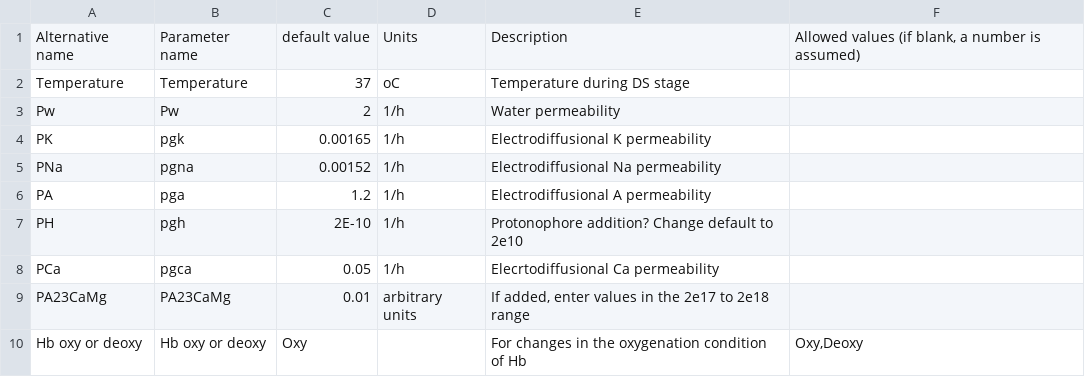
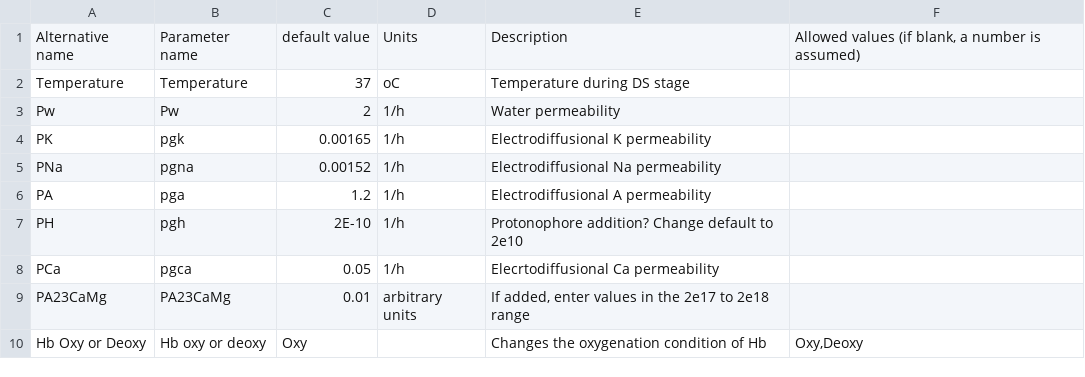
Before and after one commit to sdrogers/redcellmodeljava, a CSV file: RedBloodCellModel/src/SettingFiles/temppermeabilityDSOptions.csv, drawn as a sheet.

```diff
--- a/RedBloodCellModel/src/SettingFiles/temppermeabilityDSOptions.csv
+++ b/RedBloodCellModel/src/SettingFiles/temppermeabilityDSOptions.csv
@@ -9,2 +9,2 @@ PCa,pgca,0.05,1/h,Elecrtodiffusional Ca permeability,
 PA23CaMg,PA23CaMg,0.01,arbitrary units,"If added, enter values in the 2e17 to 2e18 range",
-Hb oxy or deoxy,Hb oxy or deoxy,Oxy,,"For changes in the oxygenation condition of Hb","Oxy,Deoxy"
+Hb Oxy or Deoxy,Hb oxy or deoxy,Oxy,,"Changes the oxygenation condition of Hb","Oxy,Deoxy"
```
Also changed, not shown: 1 other file.
